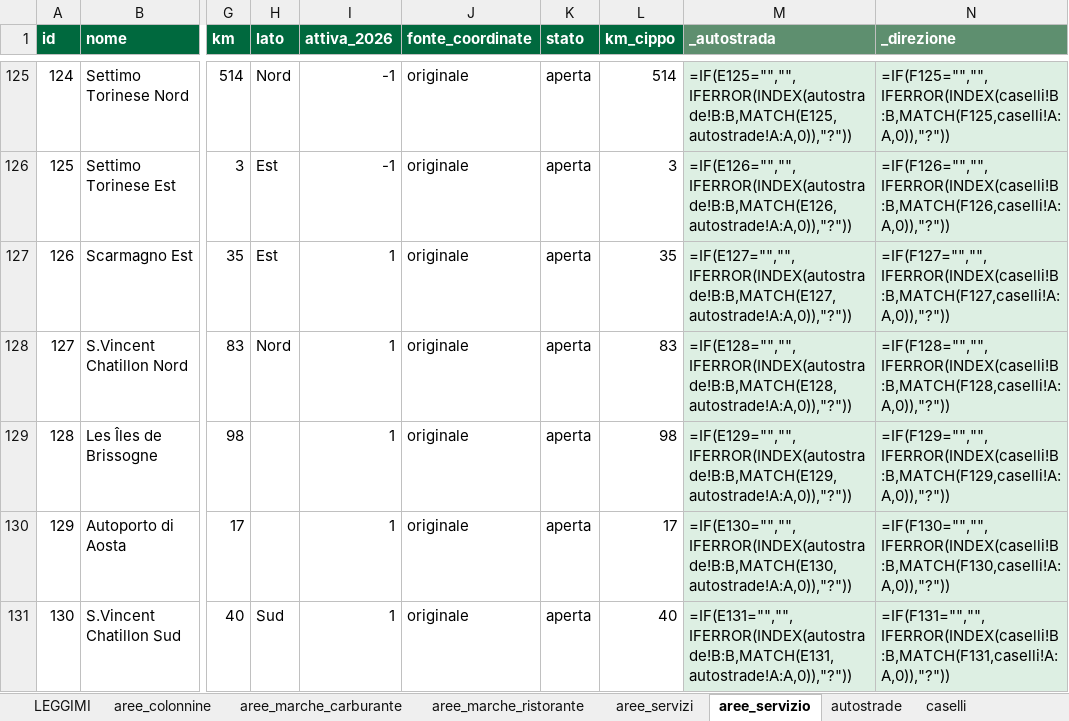
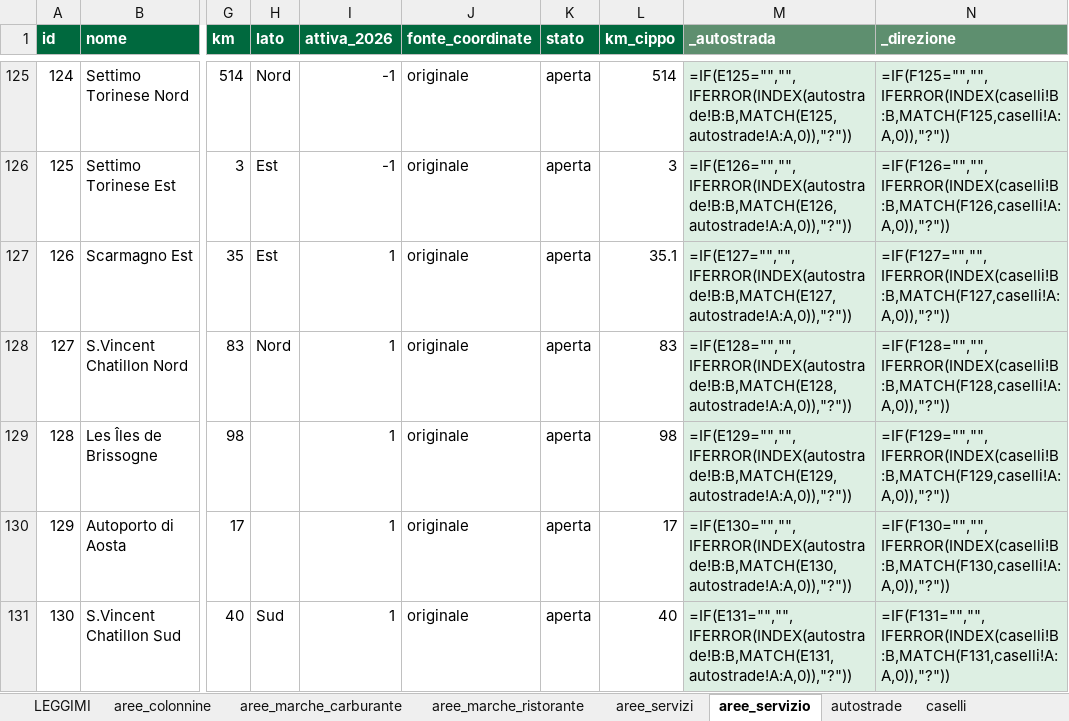
Before and after one commit to csantacroce/iviaggi-dati, an Excel workbook: source/dati.xlsx, sheet aree_servizio, drawn as a sheet; only a part is shown, gaps mark what is left out; values as stored, in another font and other column widths than the file's, no borders; formulas without a stored value are shown as written; the diff covers the shown part only; the diff names each change by its address in the sheet, - before the commit and + after, or states it on an @@ line.

```diff
--- a/source/dati.xlsx (sheet aree_servizio)
+++ b/source/dati.xlsx (sheet aree_servizio)
-L127 (km_cippo): 35
+L127 (km_cippo): 35.1
```
Also changed, not shown: 16 edited cells elsewhere in this sheet, sheet aree_servizi, sheet aree_marche_ristorante, sheet correzioni_log, sheet marche_ristorante, 4 other files.
